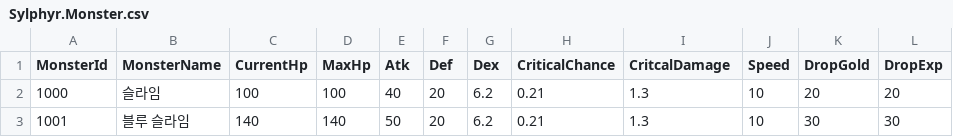
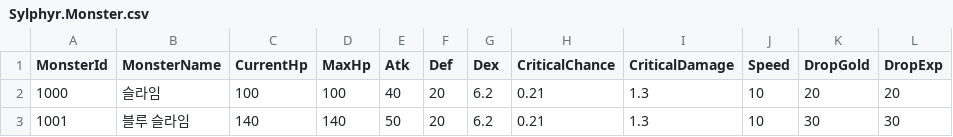
Before and after one commit to bibamung/SpartaChapterTwo, a CSV file: Sylphyr/Sylphyr/Data/CSV/Sylphyr.Monster.csv, drawn as a sheet; only a part is shown.

```diff
--- a/Sylphyr/Sylphyr/Data/CSV/Sylphyr.Monster.csv
+++ b/Sylphyr/Sylphyr/Data/CSV/Sylphyr.Monster.csv
@@ -1,2 +1,2 @@
-MonsterId,MonsterName,CurrentHp,MaxHp,Atk,Def,Dex,CriticalChance,CritcalDamage,Speed,DropGold,DropExp
+MonsterId,MonsterName,CurrentHp,MaxHp,Atk,Def,Dex,CriticalChance,CriticalDamage,Speed,DropGold,DropExp
 1000,슬라임,100,100,40,20,6.2,0.21,1.3,10,20,20
```
Also changed, not shown: Sylphyr/Sylphyr/Data/CSV/Sylphyr.Character.csv, 4 other files.
